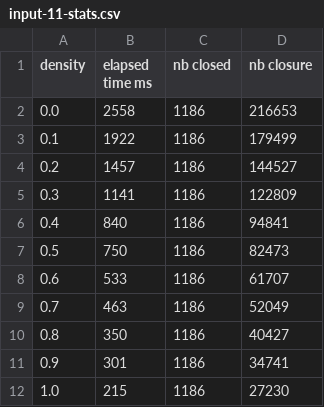
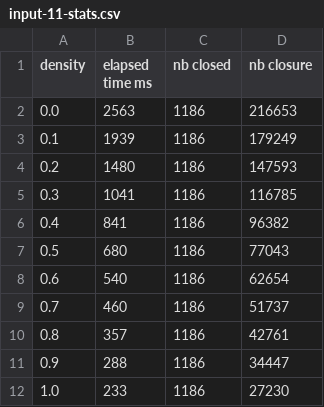
Before and after one commit to BelfodilAimene/CbOImplications, a CSV file: data/hmt/yelp/1000/input-11-stats.csv, drawn as a sheet.

```diff
--- a/data/hmt/yelp/1000/input-11-stats.csv
+++ b/data/hmt/yelp/1000/input-11-stats.csv
@@ -1,12 +1,12 @@
 density,elapsed time ms,nb closed,nb closure
-0.0,2558,1186,216653
-0.1,1922,1186,179499
-0.2,1457,1186,144527
-0.3,1141,1186,122809
-0.4,840,1186,94841
-0.5,750,1186,82473
-0.6,533,1186,61707
-0.7,463,1186,52049
-0.8,350,1186,40427
-0.9,301,1186,34741
-1.0,215,1186,27230
+0.0,2563,1186,216653
+0.1,1939,1186,179249
+0.2,1480,1186,147593
+0.3,1041,1186,116785
+0.4,841,1186,96382
+0.5,680,1186,77043
+0.6,540,1186,62654
+0.7,460,1186,51737
+0.8,357,1186,42761
+0.9,288,1186,34447
+1.0,233,1186,27230
```
Also changed, not shown: 5 other files.
